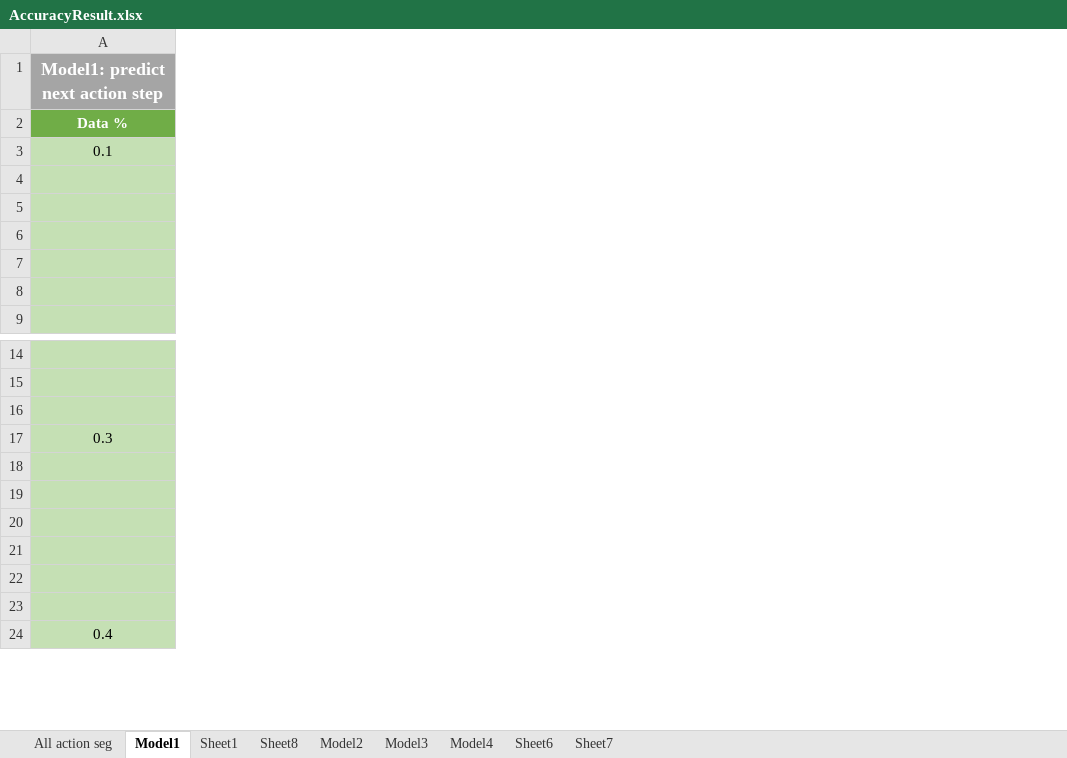
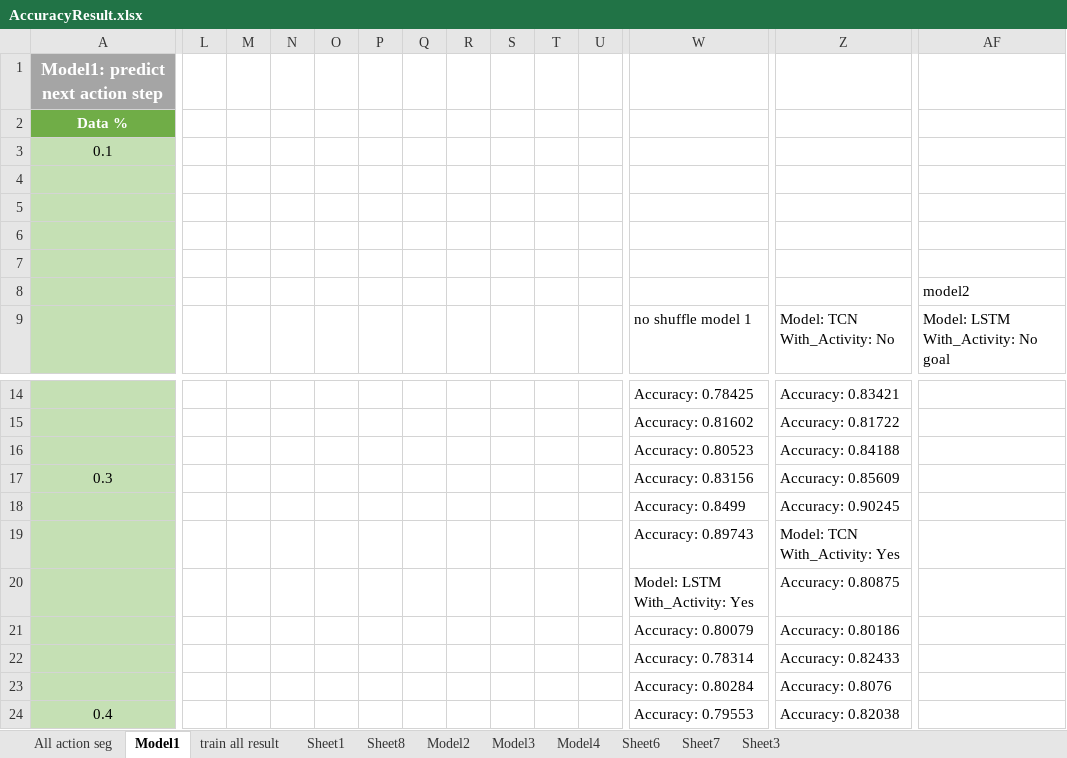
Before and after one commit to Evaaaaaaaaaaa/VideoActionPrediction, an Excel workbook: AccuracyResult.xlsx, sheet Model1, drawn as a sheet; only a part is shown, gaps mark what is left out; values as stored, in another font and other column widths than the file's, no borders; conditional formats not drawn; rows hold the shown columns only; the diff covers the shown part only; the diff names each change by its address in the sheet, - before the commit and + after, or states it on an @@ line.

Commit message:
model 1 corrected

```diff
--- a/AccuracyResult.xlsx (sheet Model1)
+++ b/AccuracyResult.xlsx (sheet Model1)
+sheet tab: train all result
+sheet tab: Sheet3
+column L, empty
+column M, empty
+column N, empty
+column O, empty
+column P, empty
+column Q, empty
+column R, empty
+column S, empty
+column T, empty
+column U, empty
+column W, row 9: no shuffle model 1; rows 14-24: Accuracy: 0.78425 | Accuracy: 0.81602 | Accuracy: 0.80523 | Accuracy: 0.83156 | Accuracy: 0.8499 | Accuracy: 0.89743 | Model: LSTM With_Activity: Yes | Accuracy: 0.80079 | Accuracy: 0.78314 | Accuracy: 0.80284 | Accuracy: 0.79553
+column Z, row 9: Model: TCN With_Activity: No; rows 14-24: Accuracy: 0.83421 | Accuracy: 0.81722 | Accuracy: 0.84188 | Accuracy: 0.85609 | Accuracy: 0.90245 | Model: TCN With_Activity: Yes | Accuracy: 0.80875 | Accuracy: 0.80186 | Accuracy: 0.82433 | Accuracy: 0.8076 | Accuracy: 0.82038
+column AF, rows 8-9: model2 | Model: LSTM With_Activity: No goal
-row 16: (empty)
+row 16:  |  |  |  |  |  |  |  |  |  |  | Accuracy: 0.80523 | Accuracy: 0.84188
-row 23: (empty)
+row 23:  |  |  |  |  |  |  |  |  |  |  | Accuracy: 0.80284 | Accuracy: 0.8076
```
Also changed, not shown: 8 added columns elsewhere in this sheet, 31 other files.
